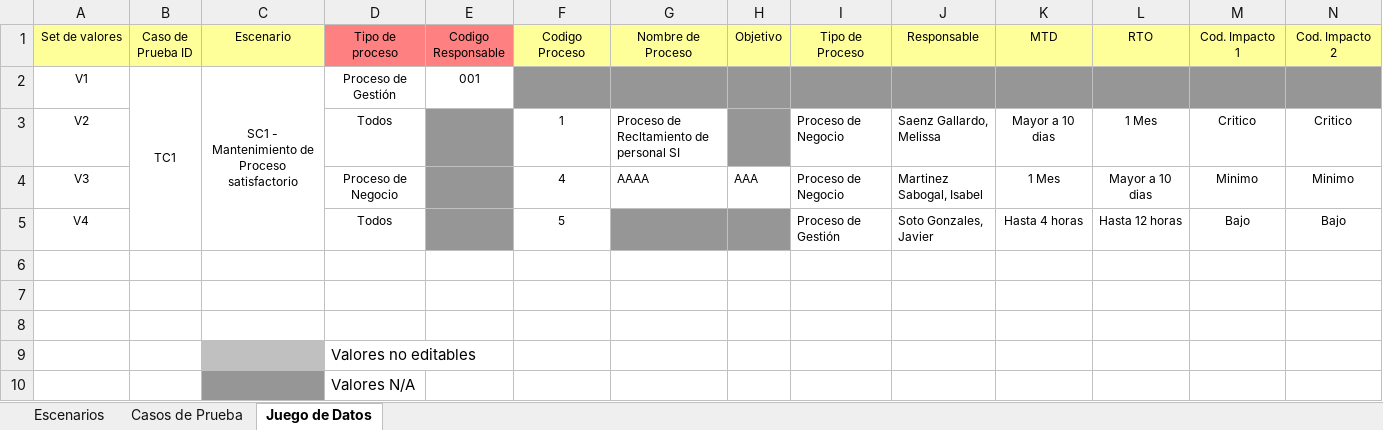
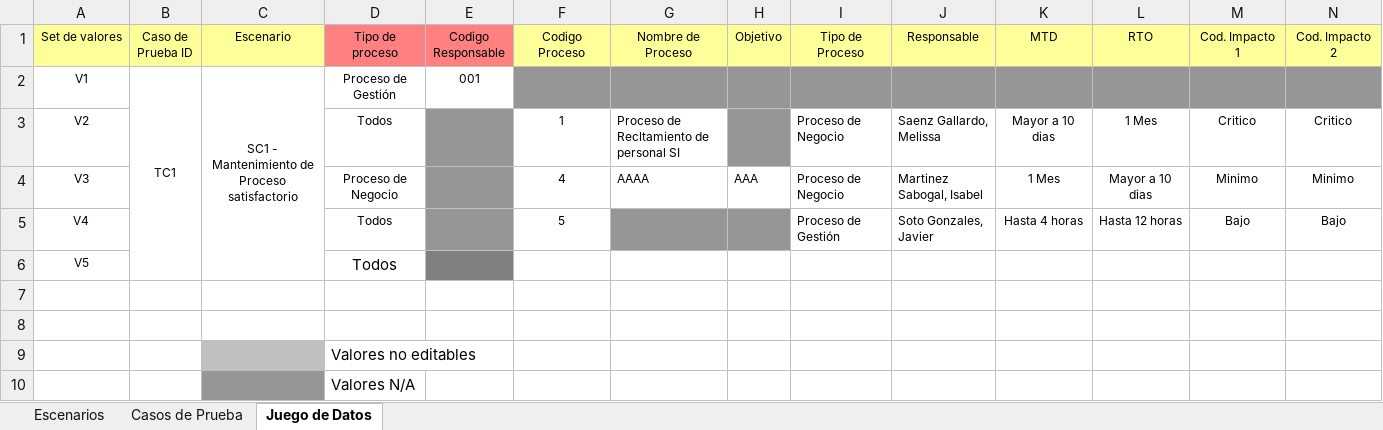
Before and after one commit to orlysemperfi/tp3-contratos-clientes, an Excel workbook: ITERACION 5/SUB ITERACION 5/CASOS DE PRUEBA/CP_CUS015_G4.xlsx, sheet Juego de Datos, drawn as a sheet; only a part is shown; values as stored, in another font and other column widths than the file's, no borders; removed rows and columns are numbered as before the commit, all else as after; rows hold the shown columns only; the diff names each change by its address in the sheet, - before the commit and + after, or states it on an @@ line.

```diff
--- a/ITERACION 5/SUB ITERACION 5/CASOS DE PRUEBA/CP_CUS015_G4.xlsx (sheet Juego de Datos)
+++ b/ITERACION 5/SUB ITERACION 5/CASOS DE PRUEBA/CP_CUS015_G4.xlsx (sheet Juego de Datos)
-B2:B5 merged
+B2:B6 merged
-C2:C5 merged
+C2:C6 merged
-row 6: (empty)
+row 6: V5 |  |  | Todos
-E6 fill: none
+E6 fill: #808080
```
